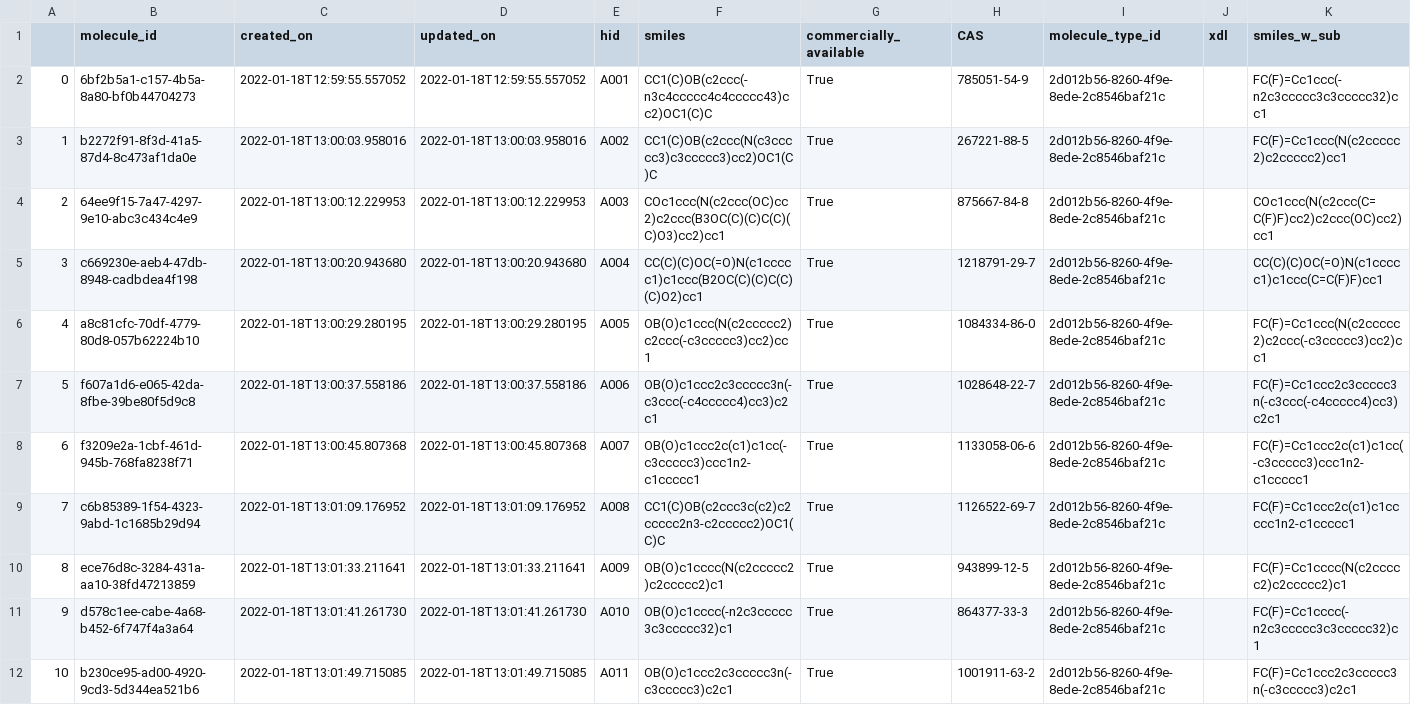
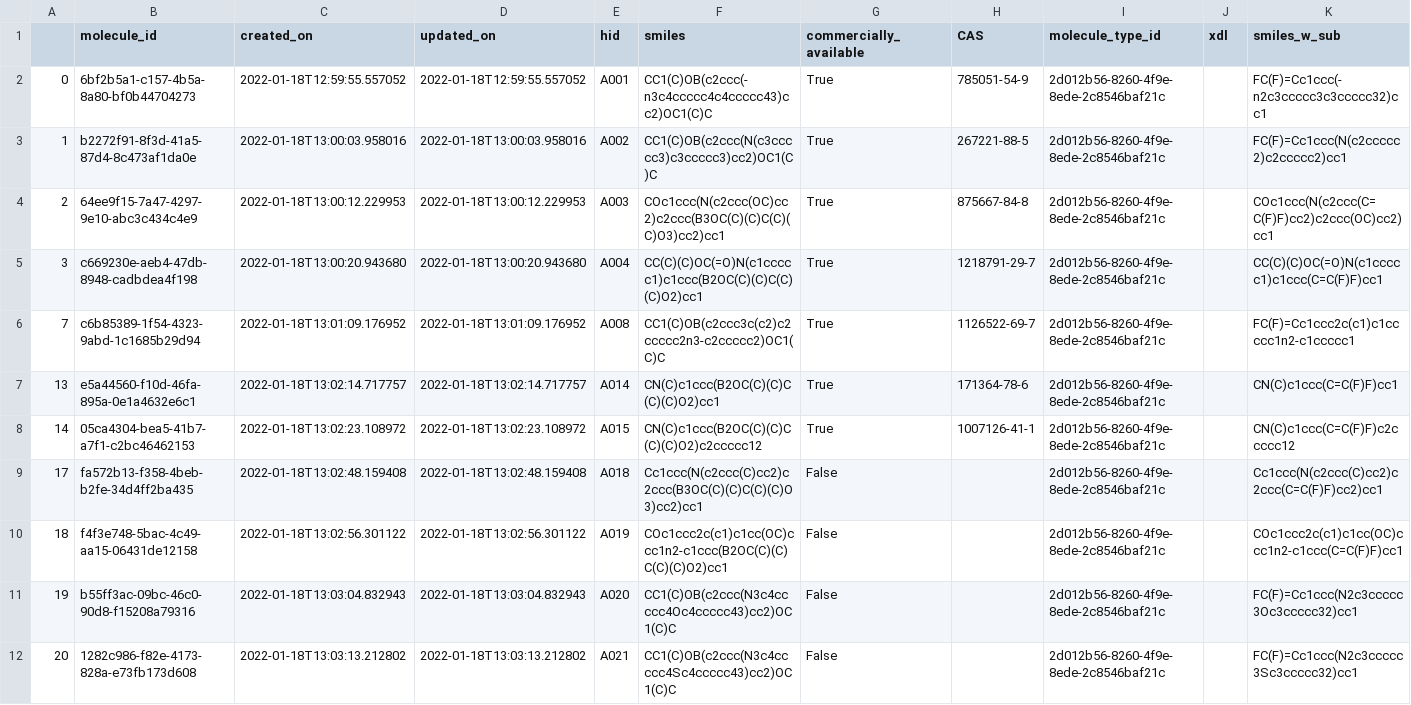
Before and after one commit to aspuru-guzik-group/acdc_laser, a CSV file: descriptor_computation/TIDA_a_frags.csv, drawn as a sheet; only a part is shown; the shorter side is filled out with more unchanged rows; the diff covers the shown part only.

Commit message:
A and B frags without the deprecated structures

```diff
--- a/descriptor_computation/TIDA_a_frags.csv
+++ b/descriptor_computation/TIDA_a_frags.csv
@@ -5,8 +5,2 @@
 3,c669230e-aeb4-47db-8948-cadbdea4f198,2022-01-18T13:00:20.943680,2022-01-18T13:00:20.943680,A004,CC(C)(C)OC(=O)N(c1ccccc1)c1ccc(B2OC(C)(C)C(C)(C)O2)cc1,True,1218791-29-7,2d012b56-8260-4f9e-8ede-2c8546baf21c,,CC(C)(C)OC(=O)N(c1ccccc1)c1ccc(C=C(F)F)cc1
-4,a8c81cfc-70df-4779-80d8-057b62224b10,2022-01-18T13:00:29.280195,2022-01-18T13:00:29.280195,A005,OB(O)c1ccc(N(c2ccccc2)c2ccc(-c3ccccc3)cc2)cc1,True,1084334-86-0,2d012b56-8260-4f9e-8ede-2c8546baf21c,,FC(F)=Cc1ccc(N(c2ccccc2)c2ccc(-c3ccccc3)cc2)cc1
-5,f607a1d6-e065-42da-8fbe-39be80f5d9c8,2022-01-18T13:00:37.558186,2022-01-18T13:00:37.558186,A006,OB(O)c1ccc2c3ccccc3n(-c3ccc(-c4ccccc4)cc3)c2c1,True,1028648-22-7,2d012b56-8260-4f9e-8ede-2c8546baf21c,,FC(F)=Cc1ccc2c3ccccc3n(-c3ccc(-c4ccccc4)cc3)c2c1
-6,f3209e2a-1cbf-461d-945b-768fa8238f71,2022-01-18T13:00:45.807368,2022-01-18T13:00:45.807368,A007,OB(O)c1ccc2c(c1)c1cc(-c3ccccc3)ccc1n2-c1ccccc1,True,1133058-06-6,2d012b56-8260-4f9e-8ede-2c8546baf21c,,FC(F)=Cc1ccc2c(c1)c1cc(-c3ccccc3)ccc1n2-c1ccccc1
 7,c6b85389-1f54-4323-9abd-1c1685b29d94,2022-01-18T13:01:09.176952,2022-01-18T13:01:09.176952,A008,CC1(C)OB(c2ccc3c(c2)c2ccccc2n3-c2ccccc2)OC1(C)C,True,1126522-69-7,2d012b56-8260-4f9e-8ede-2c8546baf21c,,FC(F)=Cc1ccc2c(c1)c1ccccc1n2-c1ccccc1
-8,ece76d8c-3284-431a-aa10-38fd47213859,2022-01-18T13:01:33.211641,2022-01-18T13:01:33.211641,A009,OB(O)c1cccc(N(c2ccccc2)c2ccccc2)c1,True,943899-12-5,2d012b56-8260-4f9e-8ede-2c8546baf21c,,FC(F)=Cc1cccc(N(c2ccccc2)c2ccccc2)c1
-9,d578c1ee-cabe-4a68-b452-6f747f4a3a64,2022-01-18T13:01:41.261730,2022-01-18T13:01:41.261730,A010,OB(O)c1cccc(-n2c3ccccc3c3ccccc32)c1,True,864377-33-3,2d012b56-8260-4f9e-8ede-2c8546baf21c,,FC(F)=Cc1cccc(-n2c3ccccc3c3ccccc32)c1
-10,b230ce95-ad00-4920-9cd3-5d344ea521b6,2022-01-18T13:01:49.715085,2022-01-18T13:01:49.715085,A011,OB(O)c1ccc2c3ccccc3n(-c3ccccc3)c2c1,True,1001911-63-2,2d012b56-8260-4f9e-8ede-2c8546baf21c,,FC(F)=Cc1ccc2c3ccccc3n(-c3ccccc3)c2c1
```
Also changed, not shown: 4 removed rows elsewhere in this file, 1 other file.
